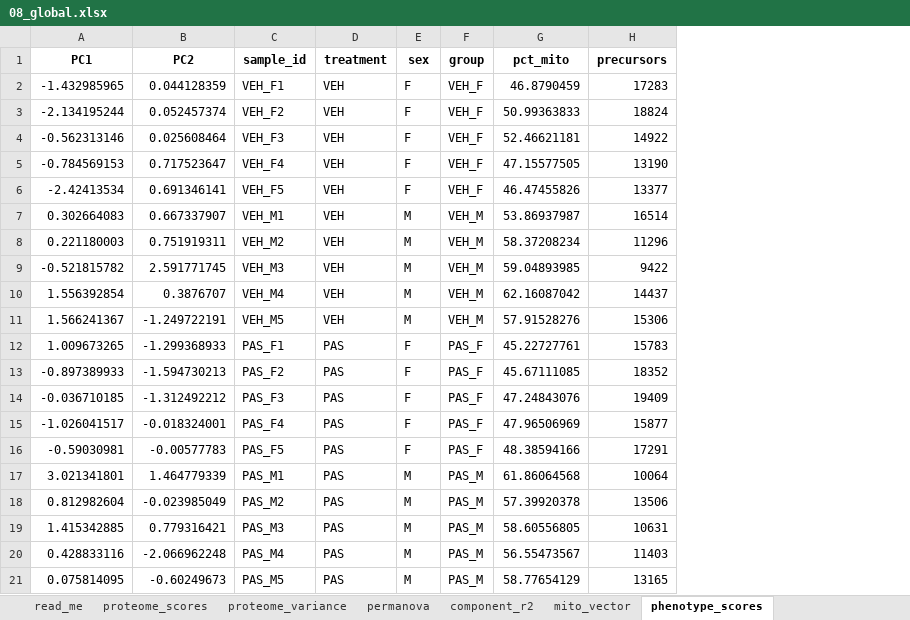
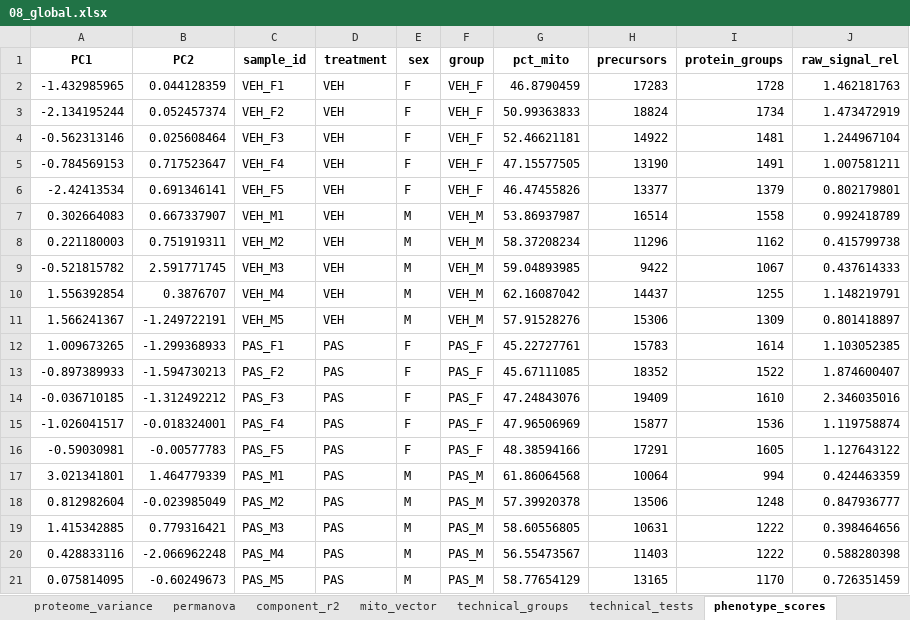
Before and after one commit to Dustyn-T-Lewis/PAS_2026, an Excel workbook: 00_Trunk/08_Global/c_data/08_global.xlsx, sheet phenotype_scores, drawn as a sheet; values as stored, in another font and other column widths than the file's, no borders; the diff names each change by its address in the sheet, - before the commit and + after, or states it on an @@ line.

```diff
--- a/00_Trunk/08_Global/c_data/08_global.xlsx (sheet phenotype_scores)
+++ b/00_Trunk/08_Global/c_data/08_global.xlsx (sheet phenotype_scores)
+sheet tab: technical_groups
+sheet tab: technical_tests
+column I (protein_groups), rows 2-21: 1728 | 1734 | 1481 | 1491 | 1379 | 1558 | 1162 | 1067 | 1255 | 1309 | 1614 | 1522 | 1610 | 1536 | 1605 | 994 | 1248 | 1222 | 1222 | 1170
+column J (raw_signal_rel), rows 2-21: 1.462181763 | 1.473472919 | 1.244967104 | 1.007581211 | 0.802179801 | 0.992418789 | 0.415799738 | 0.437614333 | 1.148219791 | 0.801418897 | 1.103052385 | 1.874600407 | 2.346035016 | 1.119758874 | 1.127643122 | 0.424463359 | 0.847936777 | 0.398464656 | 0.588280398 | 0.726351459
```
Also changed, not shown: sheet proteome_scores, sheet read_me, sheet input_manifest, 00_Trunk/05_Scores/c_data/05_scores.xlsx, 10 other files.
